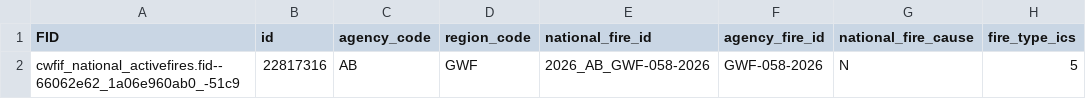
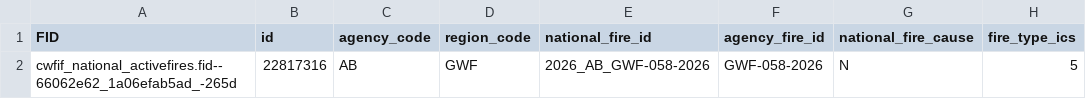
Before and after one commit to jagius/cda-air-quality-compiler, a CSV file: docs/active_fires_ab.csv, drawn as a sheet; only a part is shown; the diff names each change by its address in the sheet, - before the commit and + after, or states it on an @@ line.

```diff
--- a/docs/active_fires_ab.csv
+++ b/docs/active_fires_ab.csv
-A2 (FID): cwfif_national_activefires.fid--66062e62_1a06e960ab0_-51c9
+A2 (FID): cwfif_national_activefires.fid--66062e62_1a06efab5ad_-265d
```
Also changed, not shown: docs/active_fires.csv, docs/active_fires_bc.csv, 7 other files.
